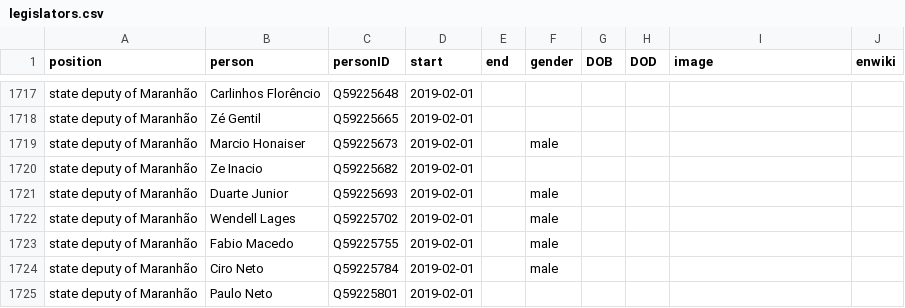
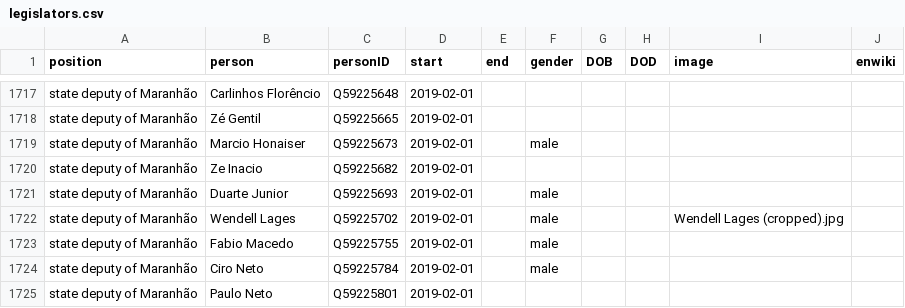
Before and after one commit to every-politician-scrapers/brazil-ministers, a CSV file: html/legislators.csv, drawn as a sheet; only a part is shown, gaps mark what is left out.

Commit message:
PCB update

```diff
--- a/html/legislators.csv
+++ b/html/legislators.csv
@@ -1721,3 +1721,3 @@ state deputy of Maranhão,Ze Inacio,Q59225682,2019-02-01,,,,,,
 state deputy of Maranhão,Duarte Junior,Q59225693,2019-02-01,,male,,,,
-state deputy of Maranhão,Wendell Lages,Q59225702,2019-02-01,,male,,,,
+state deputy of Maranhão,Wendell Lages,Q59225702,2019-02-01,,male,,,Wendell Lages (cropped).jpg,
 state deputy of Maranhão,Fabio Macedo,Q59225755,2019-02-01,,male,,,,
```
